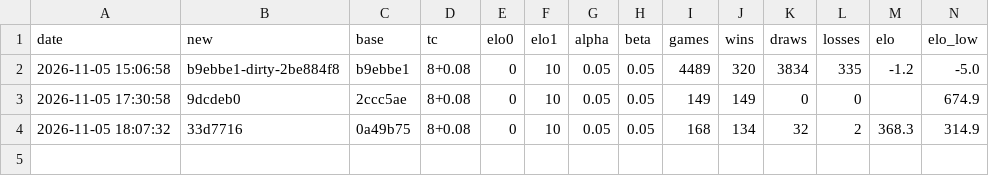
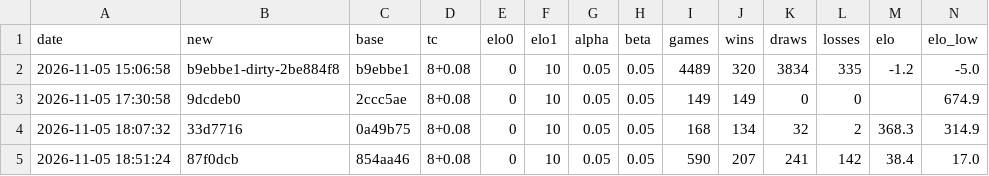
Before and after one commit to petergilmour1987/backrank, a CSV file: results/sprt.csv, drawn as a sheet; only a part is shown; rows hold the shown columns only; the diff names each change by its address in the sheet, - before the commit and + after, or states it on an @@ line.

```diff
--- a/results/sprt.csv
+++ b/results/sprt.csv
+row 5: 2026-11-05 18:51:24 | 87f0dcb | 854aa46 | 8+0.08 | 0 | 10 | 0.05 | 0.05 | 590 | 207 | 241 | 142 | 38.4 | 17.0
```
Also changed, not shown: results/ladder.csv.
